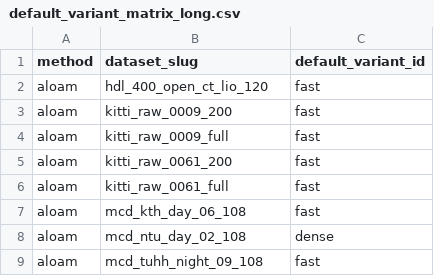
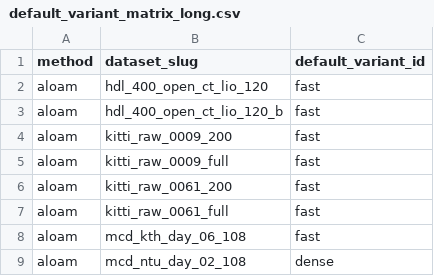
Before and after one commit to rsasaki0109/localization_zoo, a CSV file: docs/assets/paper/default_variant_matrix_long.csv, drawn as a sheet; only a part is shown; the shorter side is filled out with more unchanged rows; the diff names each change by its address in the sheet, - before the commit and + after, or states it on an @@ line.

```diff
--- a/docs/assets/paper/default_variant_matrix_long.csv
+++ b/docs/assets/paper/default_variant_matrix_long.csv
+row 3: aloam | hdl_400_open_ct_lio_120_b | fast
```
Also changed, not shown: docs/assets/paper/default_variant_matrix.csv, docs/assets/paper/manuscript_core_defaults.csv, 19 other files.
